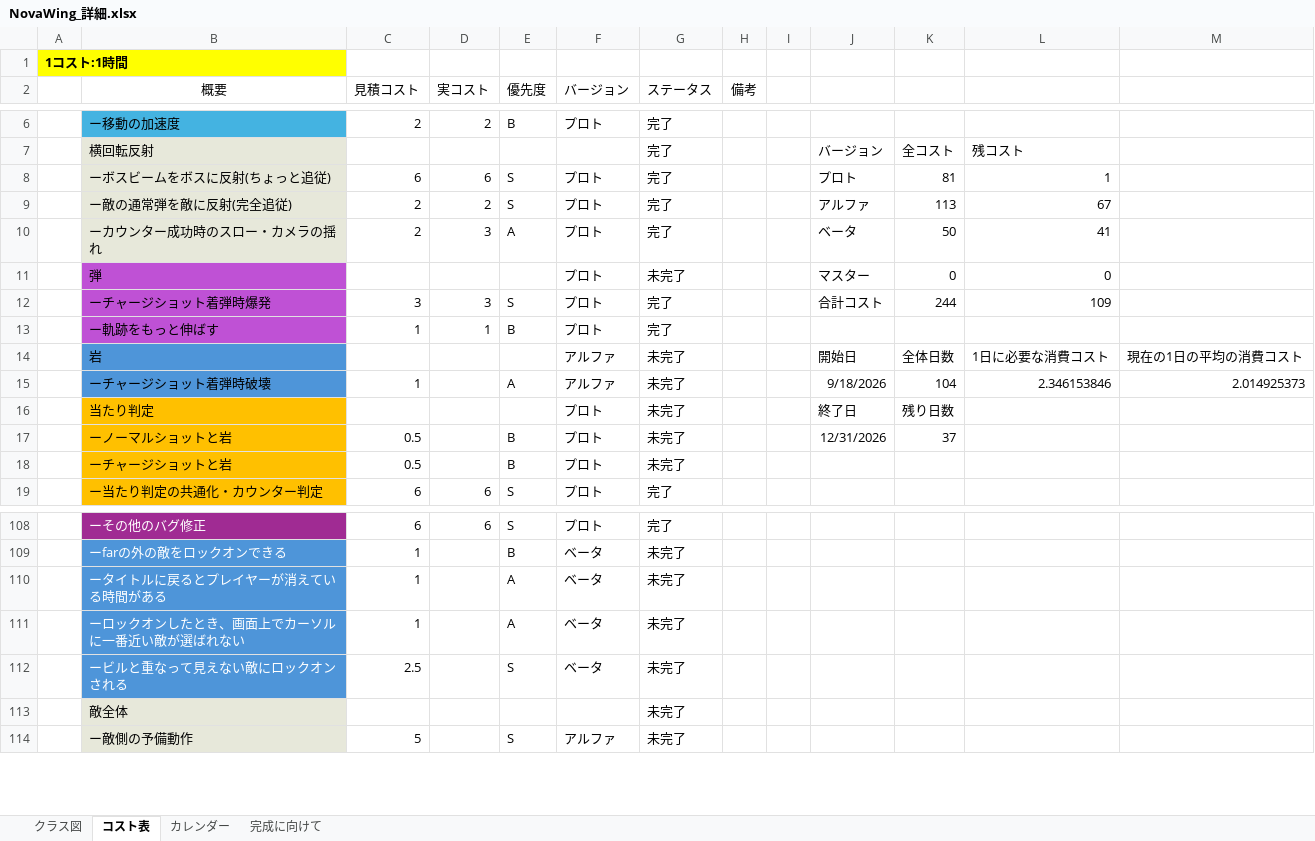
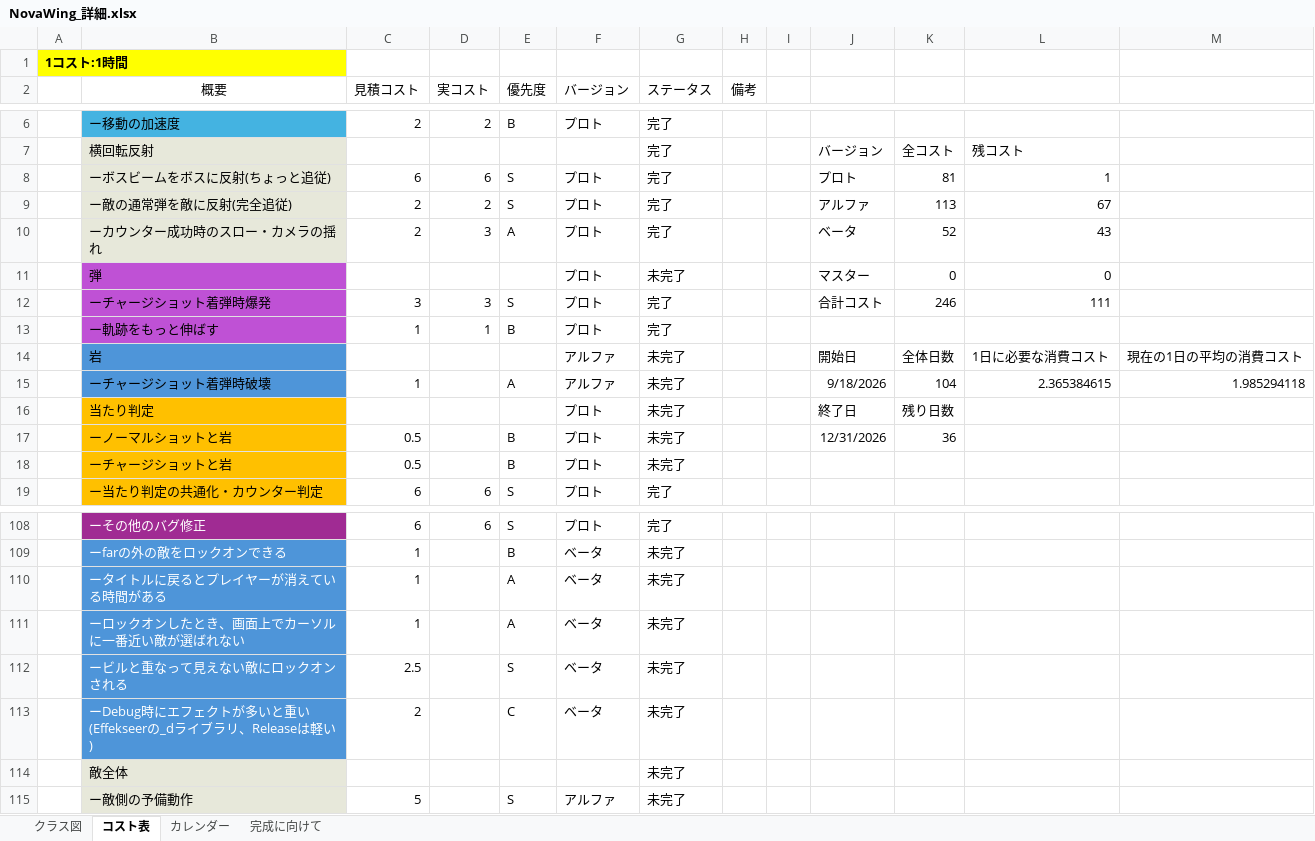
Before and after one commit to 13ko13/NovaWing, an Excel workbook: NovaWing_詳細.xlsx, sheet コスト表, drawn as a sheet; only a part is shown, gaps mark what is left out; values as stored, in another font and other column widths than the file's, no borders; table styles not drawn; the diff names each change by its address in the sheet, - before the commit and + after, or states it on an @@ line.

```diff
--- a/NovaWing_詳細.xlsx (sheet コスト表)
+++ b/NovaWing_詳細.xlsx (sheet コスト表)
-K10: 50
+K10: 52
-L10: 41
+L10: 43
-K12: 244
+K12: 246
-L12: 109
+L12: 111
-L15: 2.346153846
+L15: 2.365384615
-M15: 2.014925373
+M15: 1.985294118
-K17: 37
+K17: 36
+row 113:  | ーDebug時にエフェクトが多いと重い(Effekseerの_dライブラリ、Releaseは軽い) | 2 |  | C | ベータ | 未完了
```
Also changed, not shown: formulas that keep their value, 18 other files.
